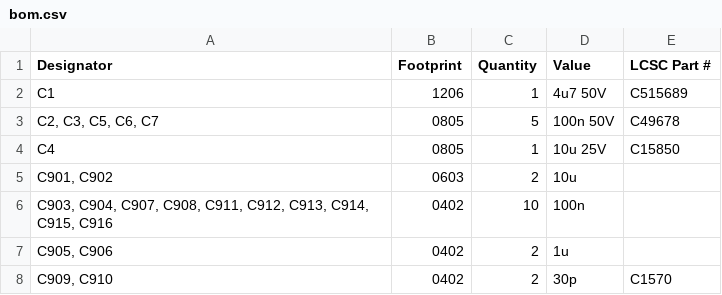
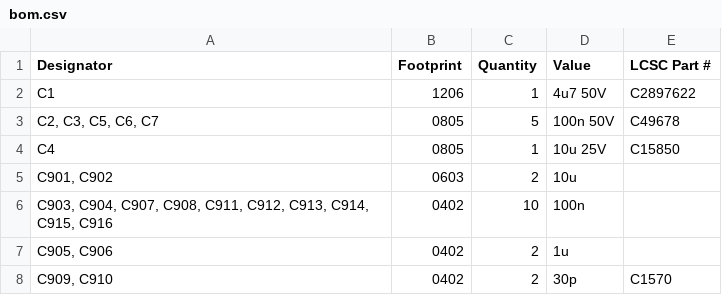
Before and after one commit to petermaerki/puenterswis_heizung_2023_git, a CSV file: steuerung_automatik/hardware/pcb_kicad/production_v1.0/bom.csv, drawn as a sheet; only a part is shown.

```diff
--- a/steuerung_automatik/hardware/pcb_kicad/production_v1.0/bom.csv
+++ b/steuerung_automatik/hardware/pcb_kicad/production_v1.0/bom.csv
@@ -1,3 +1,3 @@
 Designator,Footprint,Quantity,Value,LCSC Part #
-C1,1206,1,4u7 50V,C515689
+C1,1206,1,4u7 50V,C2897622
 "C2, C3, C5, C6, C7",0805,5,100n 50V,C49678
```
Also changed, not shown: 1 other file.
